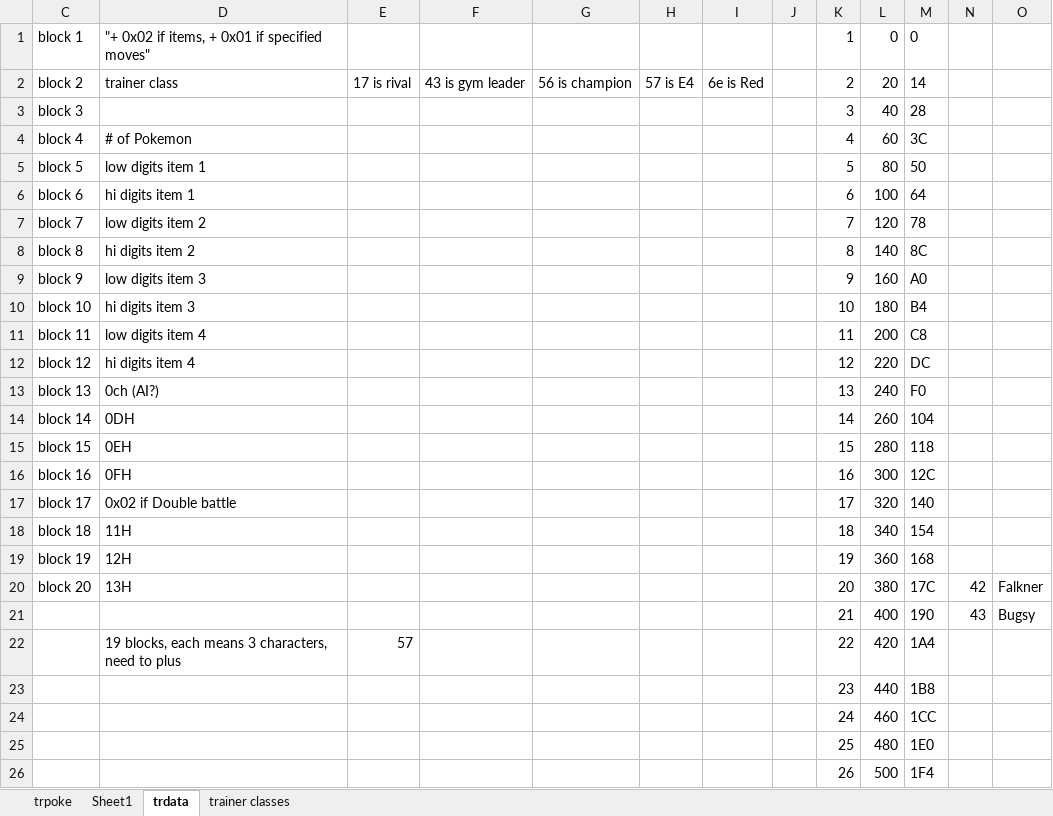
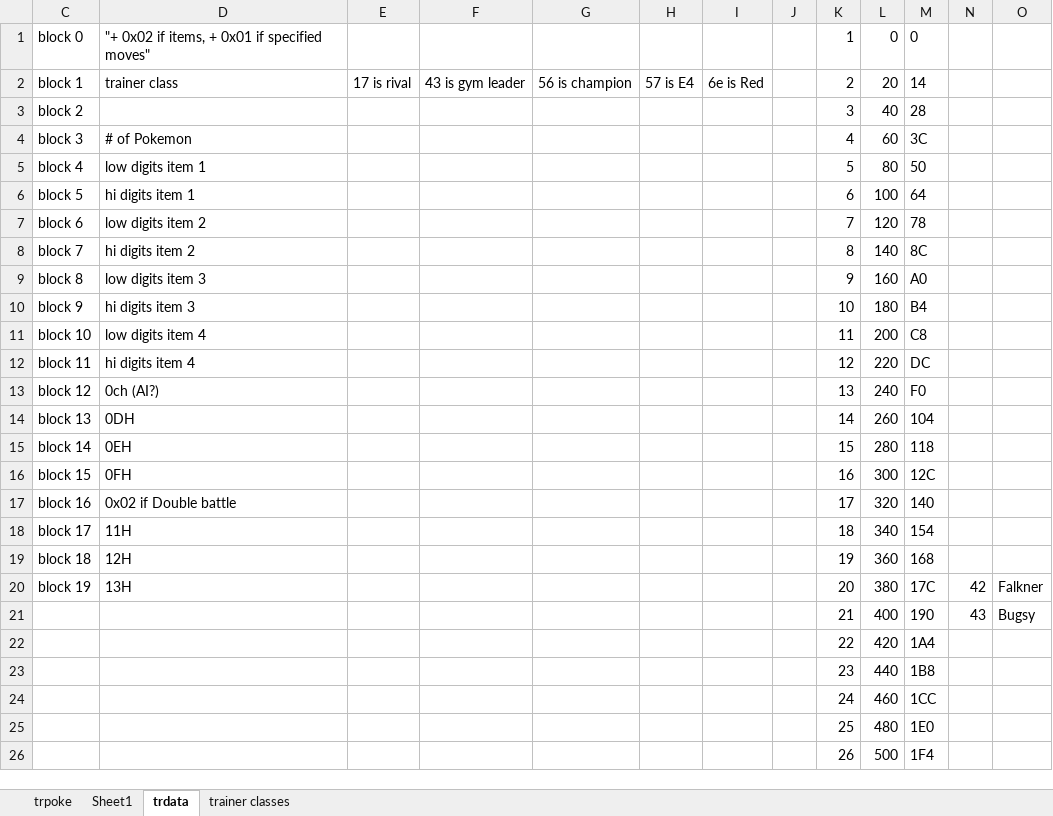
Before and after one commit to ABZB/Level-Recurver, an Excel workbook: Gen IV.xlsx, sheet trdata, drawn as a sheet; only a part is shown; values as stored, in another font and other column widths than the file's, no borders; the diff names each change by its address in the sheet, - before the commit and + after, or states it on an @@ line.

```diff
--- a/Gen IV.xlsx (sheet trdata)
+++ b/Gen IV.xlsx (sheet trdata)
-C1: block 1
+C1: block 0
-C2: block 2
+C2: block 1
-C3: block 3
+C3: block 2
-C4: block 4
+C4: block 3
-C5: block 5
+C5: block 4
-C6: block 6
+C6: block 5
-C7: block 7
+C7: block 6
-C8: block 8
+C8: block 7
-C9: block 9
+C9: block 8
-C10: block 10
+C10: block 9
-C11: block 11
+C11: block 10
-C12: block 12
+C12: block 11
-C13: block 13
+C13: block 12
-C14: block 14
+C14: block 13
-C15: block 15
+C15: block 14
-C16: block 16
+C16: block 15
-C17: block 17
+C17: block 16
-C18: block 18
+C18: block 17
-C19: block 19
+C19: block 18
-C20: block 20
+C20: block 19
-D22: 19 blocks, each means 3 characters, need to plus
+D22: (empty)
-E22: 57
+E22: (empty)
```
Also changed, not shown: sheet trainer classes, sheet trpoke, formulas that keep their value, 2 other files.
